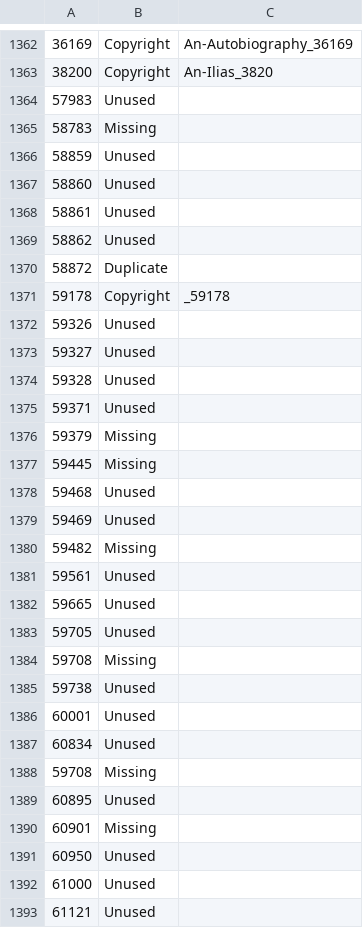
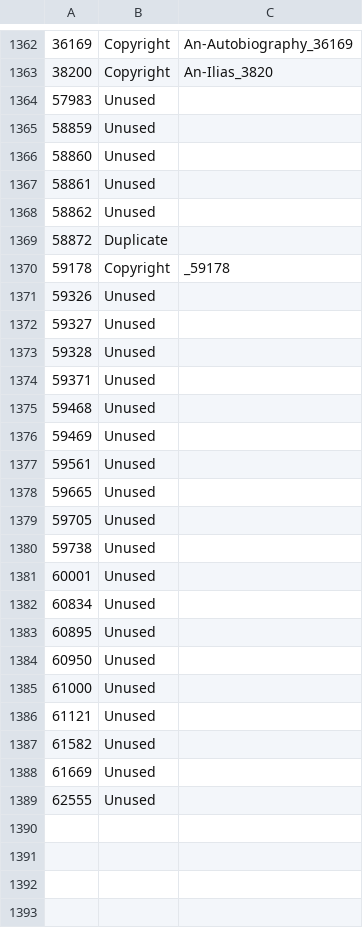
Before and after one commit to gitenberg-dev/gitberg, a TSV file: gitenberg/data/missing.tsv, drawn as a sheet; only a part is shown, gaps mark what is left out.

```diff
--- a/gitenberg/data/missing.tsv
+++ b/gitenberg/data/missing.tsv
@@ -1364,3 +1364,2 @@
 57983	Unused	
-58783	Missing	
 58859	Unused	
@@ -1375,7 +1374,4 @@
 59371	Unused	
-59379	Missing	
-59445	Missing	
 59468	Unused	
 59469	Unused	
-59482	Missing	
 59561	Unused	
@@ -1383,3 +1379,2 @@
 59705	Unused	
-59708	Missing	
 59738	Unused	
@@ -1387,5 +1382,3 @@
 60834	Unused	
-59708	Missing	
 60895	Unused	
-60901	Missing	
 60950	Unused	
@@ -1393 +1386,4 @@
 61121	Unused	
+61582	Unused	
+61669	Unused	
+62555	Unused	
```
Also changed, not shown: 1 other file.
